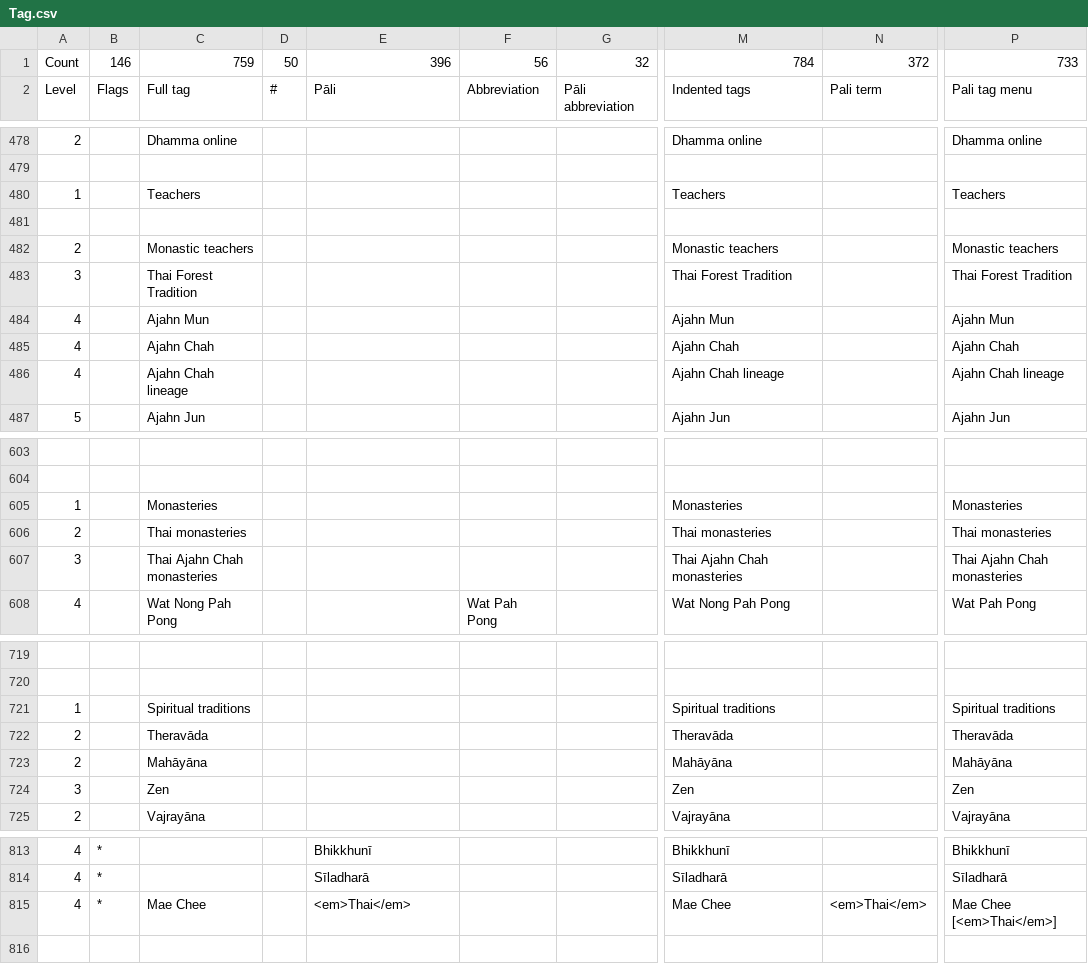
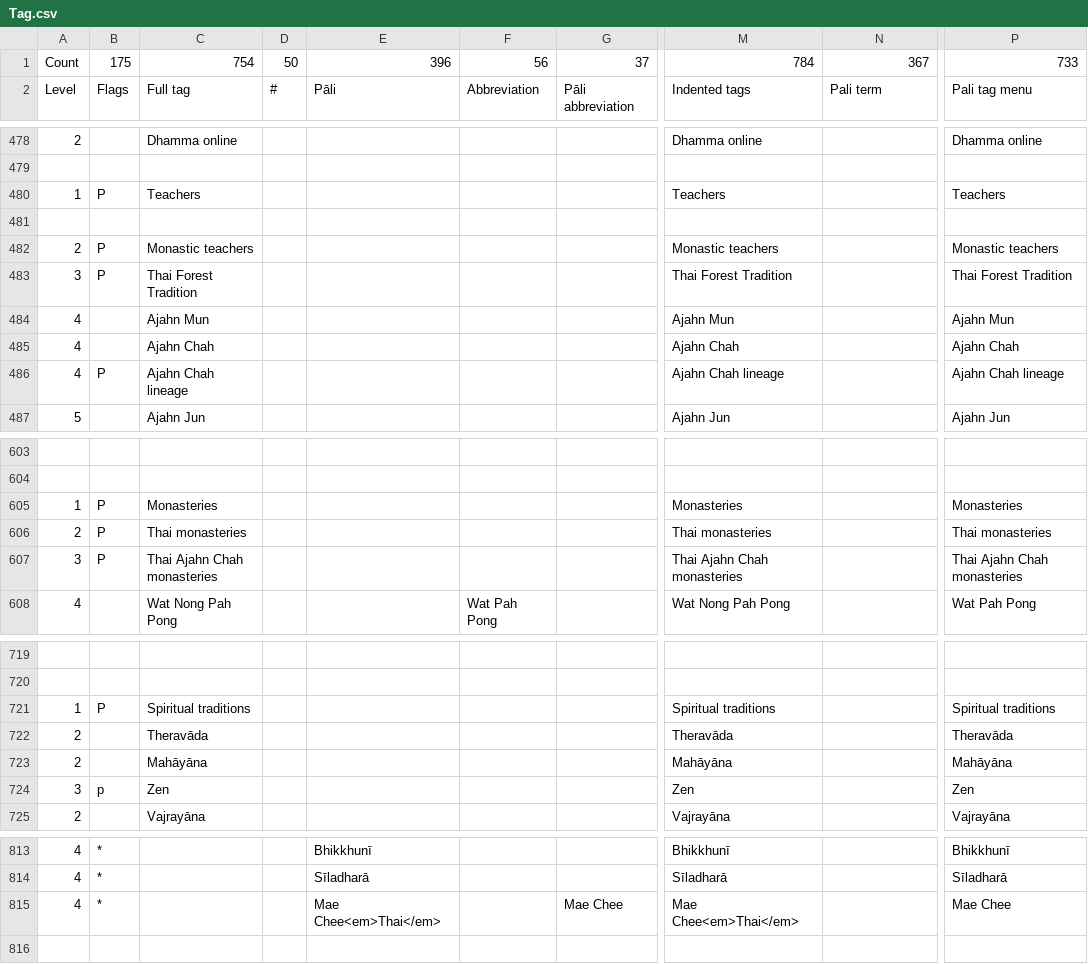
Before and after one commit to Kaccana-Bhikkhu/kaccana-bhikkhu.github.io, a CSV file: csv/Tag.csv, drawn as a sheet; only a part is shown, gaps mark what is left out; the diff covers the shown part only; the diff names each change by its address in the sheet, - before the commit and + after, or states it on an @@ line.

```diff
--- a/csv/Tag.csv
+++ b/csv/Tag.csv
-B1: 146
+B1: 175
-C1: 759
+C1: 754
-G1: 32
+G1: 37
-N1: 372
+N1: 367
-B480: (empty)
+B480: P
-B482:B483: (empty)
+B482:B483: P
-B486: (empty)
+B486: P
-B605:B607: (empty)
+B605:B607: P
-B721: (empty)
+B721: P
-B724: (empty)
+B724: p
-C815: Mae Chee
+C815: (empty)
-E815: <em>Thai</em>
+E815: Mae Chee<em>Thai</em>
-G815: (empty)
+G815: Mae Chee
-M815: Mae Chee
+M815: Mae Chee<em>Thai</em>
-N815: <em>Thai</em>
+N815: (empty)
-P815: Mae Chee [<em>Thai</em>]
+P815: Mae Chee
```
Also changed, not shown: 2 added rows, 2 removed rows and 31 edited cells elsewhere in this file, 8 other files.
